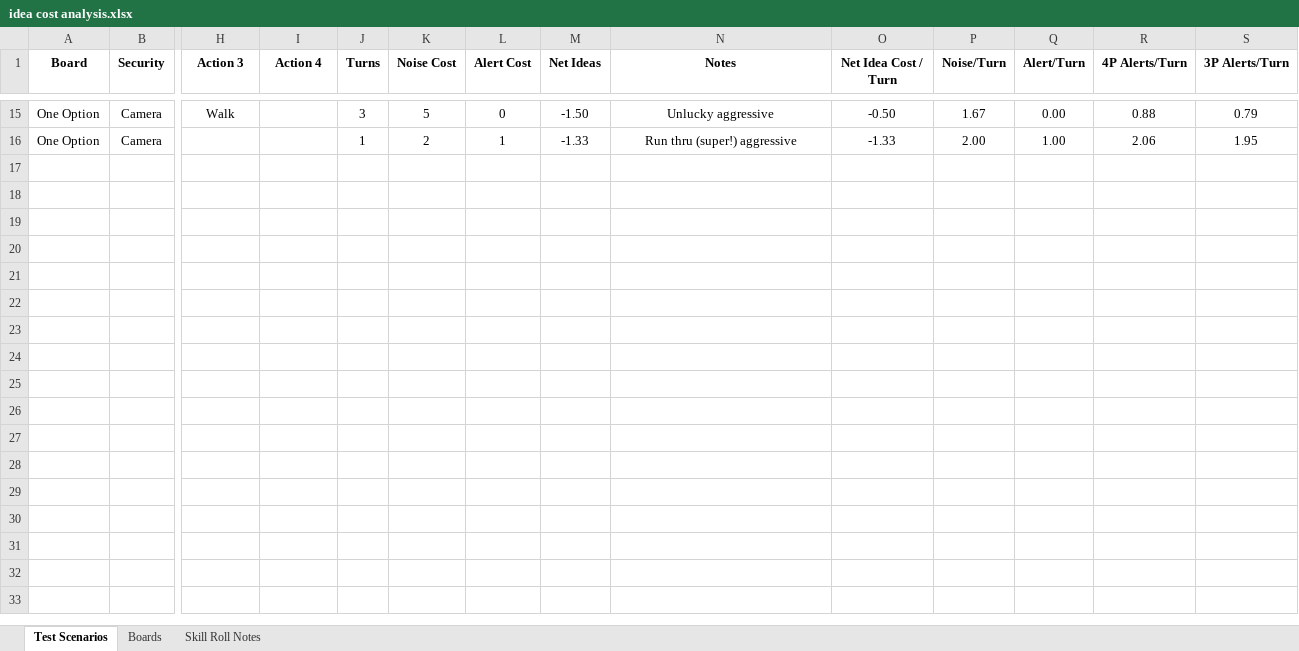
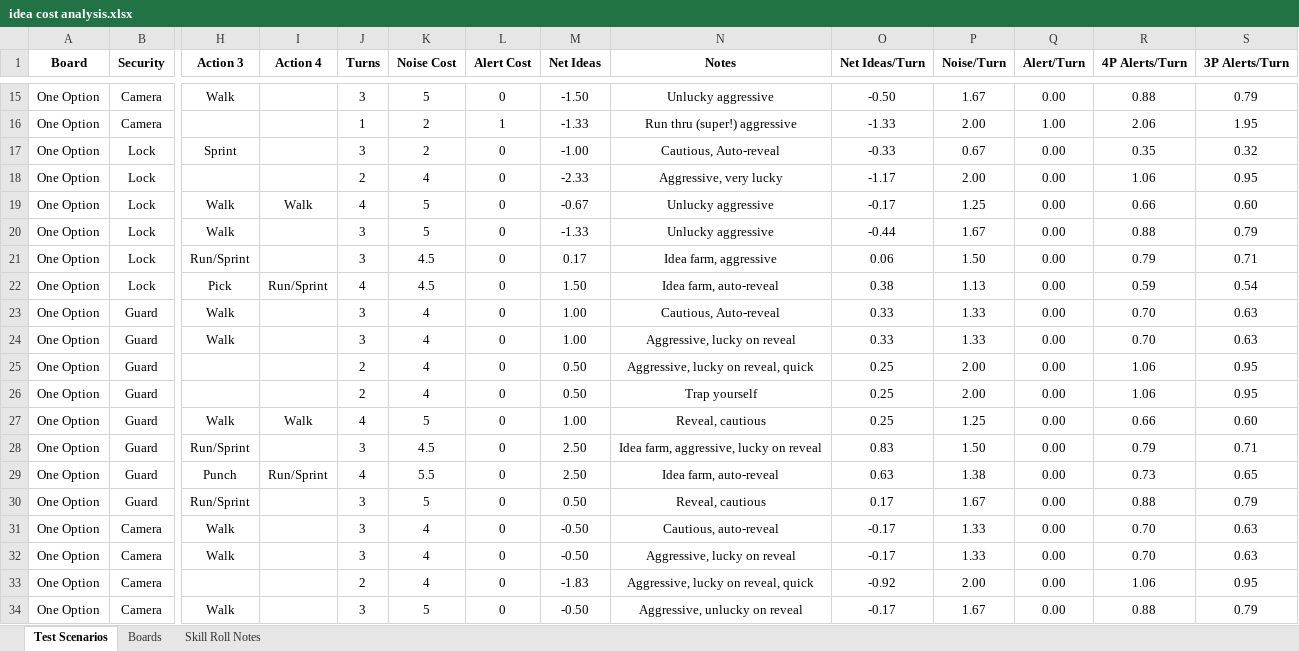
Before and after one commit to andymeneely/project-timber-wolf, an Excel workbook: data/idea cost analysis.xlsx, sheet Test Scenarios, drawn as a sheet; only a part is shown, gaps mark what is left out; values as stored, in another font and other column widths than the file's, no borders; rows hold the shown columns only; the diff covers the shown part only; the diff names each change by its address in the sheet, - before the commit and + after, or states it on an @@ line.

Commit message:
more balance spreadsheeting!

```diff
--- a/data/idea cost analysis.xlsx (sheet Test Scenarios)
+++ b/data/idea cost analysis.xlsx (sheet Test Scenarios)
-O1: Net Idea Cost / Turn
+O1: Net Ideas/Turn
+row 17: One Option | Lock | Sprint |  | 3 | 2 | 0 | -1.00 | Cautious, Auto-reveal | -0.33 | 0.67 | 0.00 | 0.35 | 0.32
+row 18: One Option | Lock |  |  | 2 | 4 | 0 | -2.33 | Aggressive, very lucky | -1.17 | 2.00 | 0.00 | 1.06 | 0.95
+row 19: One Option | Lock | Walk | Walk | 4 | 5 | 0 | -0.67 | Unlucky aggressive | -0.17 | 1.25 | 0.00 | 0.66 | 0.60
+row 20: One Option | Lock | Walk |  | 3 | 5 | 0 | -1.33 | Unlucky aggressive | -0.44 | 1.67 | 0.00 | 0.88 | 0.79
+row 21: One Option | Lock | Run/Sprint |  | 3 | 4.5 | 0 | 0.17 | Idea farm, aggressive | 0.06 | 1.50 | 0.00 | 0.79 | 0.71
+row 22: One Option | Lock | Pick | Run/Sprint | 4 | 4.5 | 0 | 1.50 | Idea farm, auto-reveal | 0.38 | 1.13 | 0.00 | 0.59 | 0.54
+row 23: One Option | Guard | Walk |  | 3 | 4 | 0 | 1.00 | Cautious, Auto-reveal | 0.33 | 1.33 | 0.00 | 0.70 | 0.63
+row 24: One Option | Guard | Walk |  | 3 | 4 | 0 | 1.00 | Aggressive, lucky on reveal | 0.33 | 1.33 | 0.00 | 0.70 | 0.63
+row 25: One Option | Guard |  |  | 2 | 4 | 0 | 0.50 | Aggressive, lucky on reveal, quick | 0.25 | 2.00 | 0.00 | 1.06 | 0.95
+row 26: One Option | Guard |  |  | 2 | 4 | 0 | 0.50 | Trap yourself | 0.25 | 2.00 | 0.00 | 1.06 | 0.95
+row 27: One Option | Guard | Walk | Walk | 4 | 5 | 0 | 1.00 | Reveal, cautious | 0.25 | 1.25 | 0.00 | 0.66 | 0.60
+row 28: One Option | Guard | Run/Sprint |  | 3 | 4.5 | 0 | 2.50 | Idea farm, aggressive, lucky on reveal | 0.83 | 1.50 | 0.00 | 0.79 | 0.71
+row 29: One Option | Guard | Punch | Run/Sprint | 4 | 5.5 | 0 | 2.50 | Idea farm, auto-reveal | 0.63 | 1.38 | 0.00 | 0.73 | 0.65
+row 30: One Option | Guard | Run/Sprint |  | 3 | 5 | 0 | 0.50 | Reveal, cautious | 0.17 | 1.67 | 0.00 | 0.88 | 0.79
+row 31: One Option | Camera | Walk |  | 3 | 4 | 0 | -0.50 | Cautious, auto-reveal | -0.17 | 1.33 | 0.00 | 0.70 | 0.63
+row 32: One Option | Camera | Walk |  | 3 | 4 | 0 | -0.50 | Aggressive, lucky on reveal | -0.17 | 1.33 | 0.00 | 0.70 | 0.63
+row 33: One Option | Camera |  |  | 2 | 4 | 0 | -1.83 | Aggressive, lucky on reveal, quick | -0.92 | 2.00 | 0.00 | 1.06 | 0.95
+row 34: One Option | Camera | Walk |  | 3 | 5 | 0 | -0.50 | Aggressive, unlucky on reveal | -0.17 | 1.67 | 0.00 | 0.88 | 0.79
```
Also changed, not shown: 23 added rows elsewhere in this sheet, sheet Skill Roll Notes.
